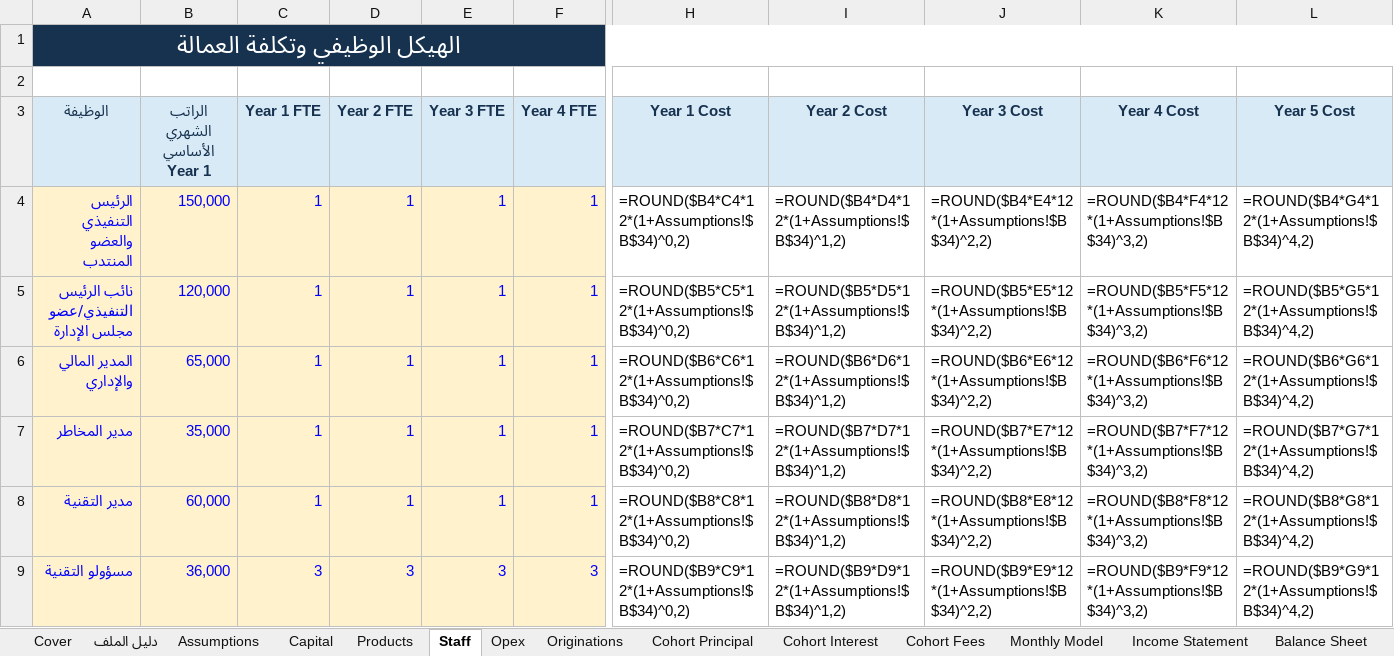
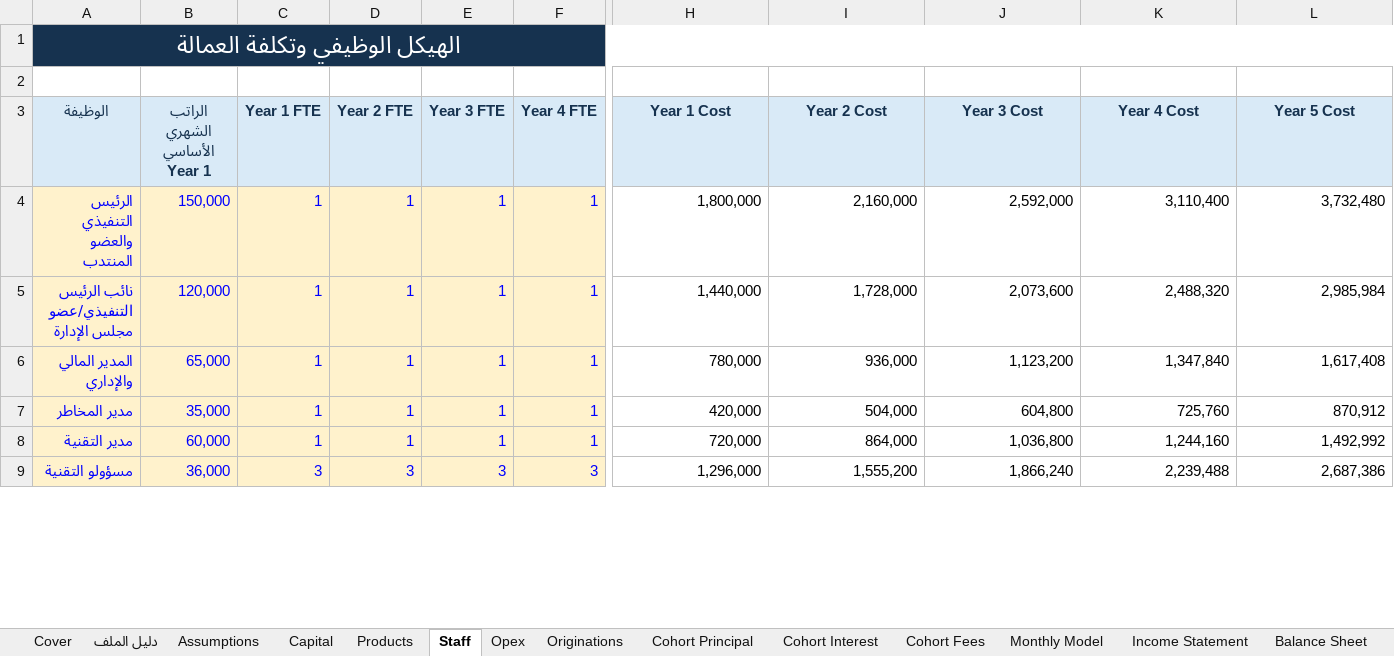
Before and after one commit to Safeyeldin995/Famy, an Excel workbook: deliverables/flexy-fra-financial-model/Flexy_FRA_Financial_Model_Year1_Year5_FINAL.xlsx, sheet Staff, drawn as a sheet; only a part is shown, gaps mark what is left out; values as stored, in another font and other column widths than the file's, no borders; formulas without a stored value are shown as written; the diff covers the shown part only; the diff names each change by its address in the sheet, - before the commit and + after, or states it on an @@ line.

```diff
--- a/deliverables/flexy-fra-financial-model/Flexy_FRA_Financial_Model_Year1_Year5_FINAL.xlsx (sheet Staff)
+++ b/deliverables/flexy-fra-financial-model/Flexy_FRA_Financial_Model_Year1_Year5_FINAL.xlsx (sheet Staff)
-B1:L1 fill: none
+B1:L1 fill: #16324F
-H4 (Year 1 Cost): =ROUND($B4*C4*12*(1+Assumptions!$B$34)^0,2)
+H4 (Year 1 Cost): 1,800,000
-I4 (Year 2 Cost): =ROUND($B4*D4*12*(1+Assumptions!$B$34)^1,2)
+I4 (Year 2 Cost): 2,160,000
-J4 (Year 3 Cost): =ROUND($B4*E4*12*(1+Assumptions!$B$34)^2,2)
+J4 (Year 3 Cost): 2,592,000
-K4 (Year 4 Cost): =ROUND($B4*F4*12*(1+Assumptions!$B$34)^3,2)
+K4 (Year 4 Cost): 3,110,400
-L4 (Year 5 Cost): =ROUND($B4*G4*12*(1+Assumptions!$B$34)^4,2)
+L4 (Year 5 Cost): 3,732,480
-H5 (Year 1 Cost): =ROUND($B5*C5*12*(1+Assumptions!$B$34)^0,2)
+H5 (Year 1 Cost): 1,440,000
-I5 (Year 2 Cost): =ROUND($B5*D5*12*(1+Assumptions!$B$34)^1,2)
+I5 (Year 2 Cost): 1,728,000
-J5 (Year 3 Cost): =ROUND($B5*E5*12*(1+Assumptions!$B$34)^2,2)
+J5 (Year 3 Cost): 2,073,600
-K5 (Year 4 Cost): =ROUND($B5*F5*12*(1+Assumptions!$B$34)^3,2)
+K5 (Year 4 Cost): 2,488,320
-L5 (Year 5 Cost): =ROUND($B5*G5*12*(1+Assumptions!$B$34)^4,2)
+L5 (Year 5 Cost): 2,985,984
-H6 (Year 1 Cost): =ROUND($B6*C6*12*(1+Assumptions!$B$34)^0,2)
+H6 (Year 1 Cost): 780,000
-I6 (Year 2 Cost): =ROUND($B6*D6*12*(1+Assumptions!$B$34)^1,2)
+I6 (Year 2 Cost): 936,000
-J6 (Year 3 Cost): =ROUND($B6*E6*12*(1+Assumptions!$B$34)^2,2)
+J6 (Year 3 Cost): 1,123,200
-K6 (Year 4 Cost): =ROUND($B6*F6*12*(1+Assumptions!$B$34)^3,2)
+K6 (Year 4 Cost): 1,347,840
-L6 (Year 5 Cost): =ROUND($B6*G6*12*(1+Assumptions!$B$34)^4,2)
+L6 (Year 5 Cost): 1,617,408
-H7 (Year 1 Cost): =ROUND($B7*C7*12*(1+Assumptions!$B$34)^0,2)
+H7 (Year 1 Cost): 420,000
-I7 (Year 2 Cost): =ROUND($B7*D7*12*(1+Assumptions!$B$34)^1,2)
+I7 (Year 2 Cost): 504,000
-J7 (Year 3 Cost): =ROUND($B7*E7*12*(1+Assumptions!$B$34)^2,2)
+J7 (Year 3 Cost): 604,800
-K7 (Year 4 Cost): =ROUND($B7*F7*12*(1+Assumptions!$B$34)^3,2)
+K7 (Year 4 Cost): 725,760
-L7 (Year 5 Cost): =ROUND($B7*G7*12*(1+Assumptions!$B$34)^4,2)
+L7 (Year 5 Cost): 870,912
-H8 (Year 1 Cost): =ROUND($B8*C8*12*(1+Assumptions!$B$34)^0,2)
+H8 (Year 1 Cost): 720,000
-I8 (Year 2 Cost): =ROUND($B8*D8*12*(1+Assumptions!$B$34)^1,2)
+I8 (Year 2 Cost): 864,000
-J8 (Year 3 Cost): =ROUND($B8*E8*12*(1+Assumptions!$B$34)^2,2)
+J8 (Year 3 Cost): 1,036,800
-K8 (Year 4 Cost): =ROUND($B8*F8*12*(1+Assumptions!$B$34)^3,2)
+K8 (Year 4 Cost): 1,244,160
-L8 (Year 5 Cost): =ROUND($B8*G8*12*(1+Assumptions!$B$34)^4,2)
+L8 (Year 5 Cost): 1,492,992
-H9 (Year 1 Cost): =ROUND($B9*C9*12*(1+Assumptions!$B$34)^0,2)
+H9 (Year 1 Cost): 1,296,000
-I9 (Year 2 Cost): =ROUND($B9*D9*12*(1+Assumptions!$B$34)^1,2)
+I9 (Year 2 Cost): 1,555,200
-J9 (Year 3 Cost): =ROUND($B9*E9*12*(1+Assumptions!$B$34)^2,2)
+J9 (Year 3 Cost): 1,866,240
-K9 (Year 4 Cost): =ROUND($B9*F9*12*(1+Assumptions!$B$34)^3,2)
+K9 (Year 4 Cost): 2,239,488
-L9 (Year 5 Cost): =ROUND($B9*G9*12*(1+Assumptions!$B$34)^4,2)
+L9 (Year 5 Cost): 2,687,386
```
Also changed, not shown: 65 edited cells and cell formats elsewhere in this sheet, sheet Monthly Model, sheet Basel III, sheet Funding & Liquidity, sheet Originations, sheet Regulatory Capital Plan, sheet Income Statement, 25 more sheets, 1 other file.
